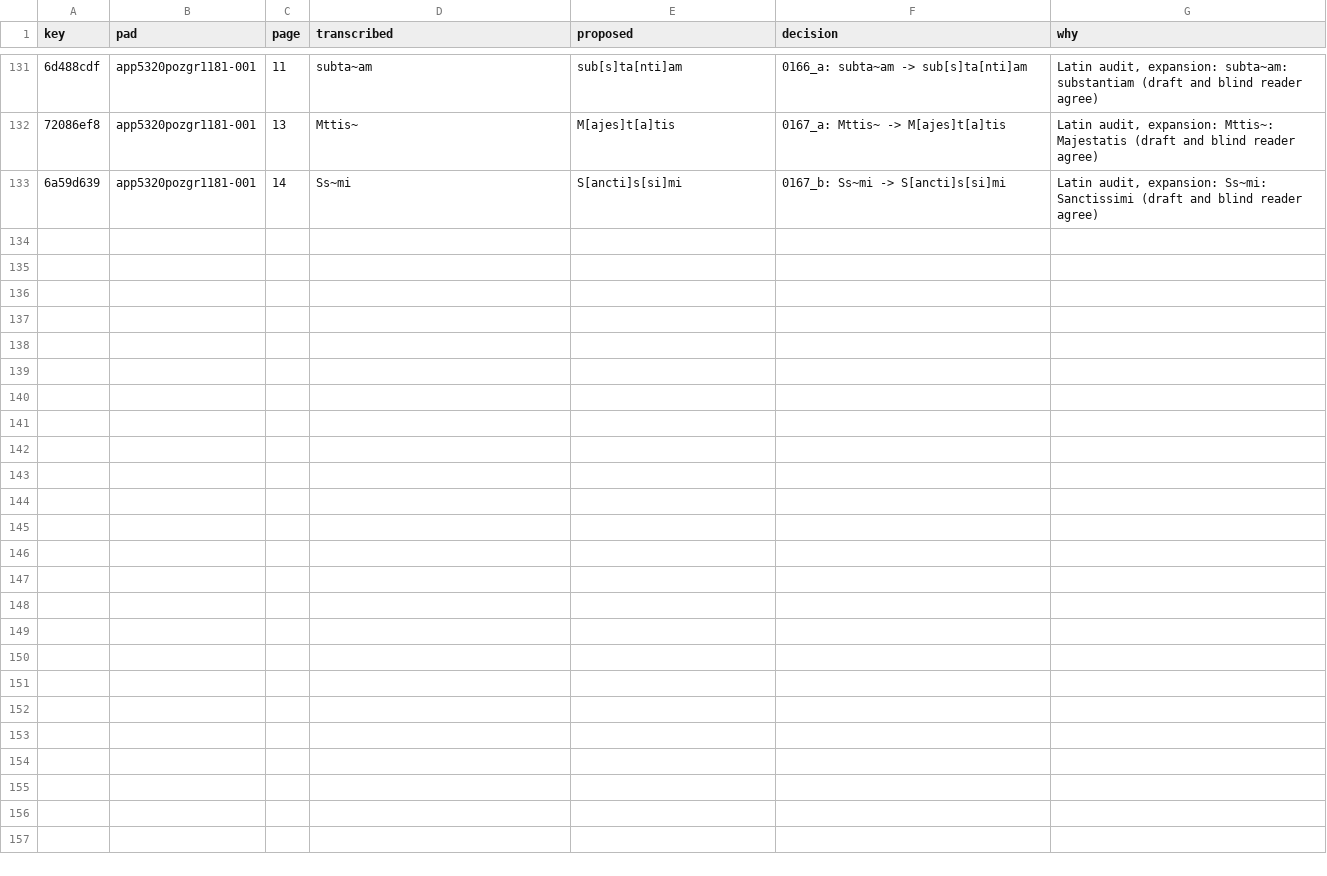
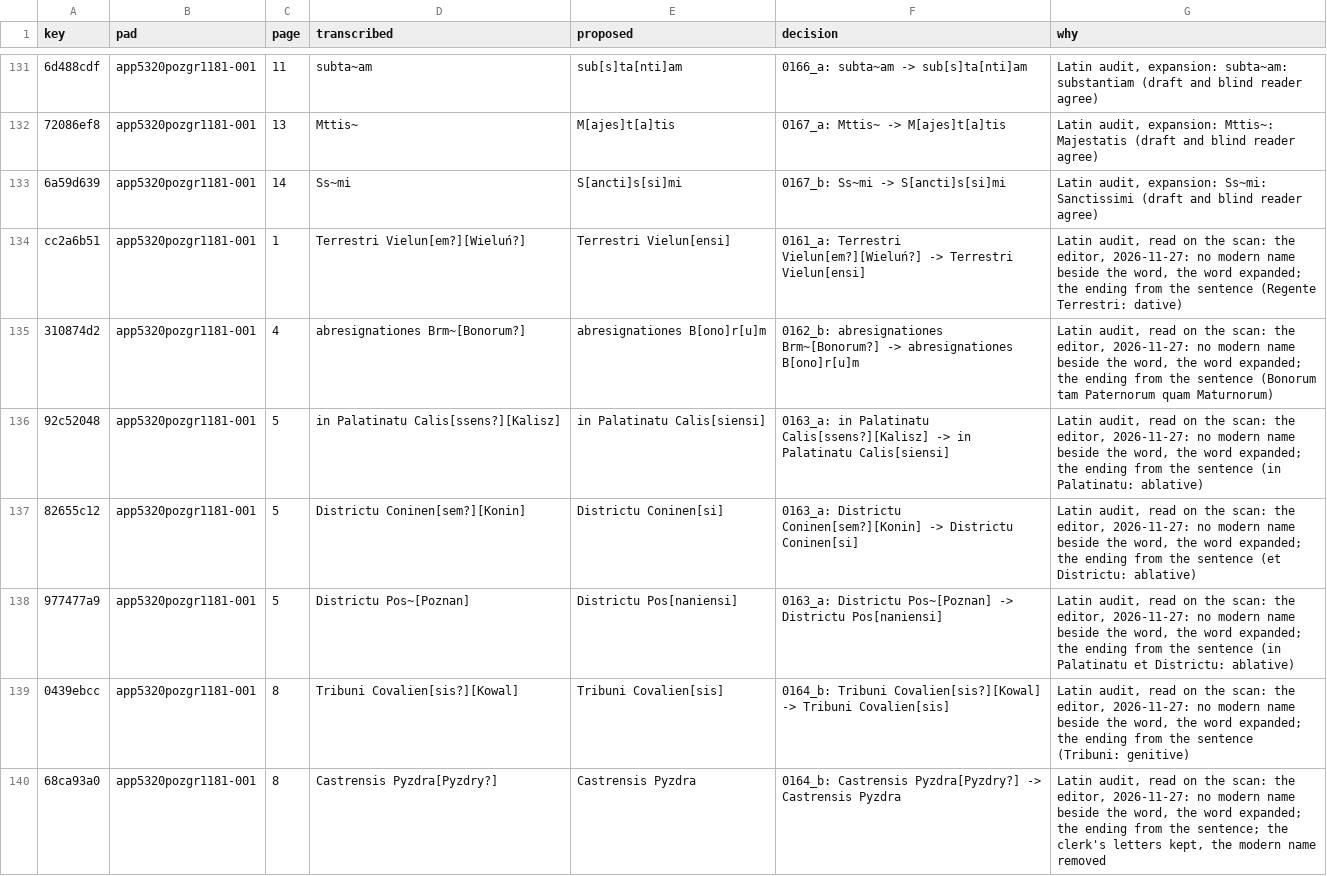
Before and after one commit to takaji10/triebenfeld-letters, a CSV file: units/app5320pozgr1181/transcription_decisions.csv, drawn as a sheet; only a part is shown, gaps mark what is left out; the diff names each change by its address in the sheet, - before the commit and + after, or states it on an @@ line.

```diff
--- a/units/app5320pozgr1181/transcription_decisions.csv
+++ b/units/app5320pozgr1181/transcription_decisions.csv
+row 134: cc2a6b51 | app5320pozgr1181-001 | 1 | Terrestri Vielun[em?][Wieluń?] | Terrestri Vielun[ensi] | 0161_a: Terrestri Vielun[em?][Wieluń?] -> Terrestri Vielun[ensi] | Latin audit, read on the scan: the editor, 2026-11-27: no modern name beside the word, the word expanded; the ending from the sentence (Regente Terrestri: dative)
+row 135: 310874d2 | app5320pozgr1181-001 | 4 | abresignationes Brm~[Bonorum?] | abresignationes B[ono]r[u]m | 0162_b: abresignationes Brm~[Bonorum?] -> abresignationes B[ono]r[u]m | Latin audit, read on the scan: the editor, 2026-11-27: no modern name beside the word, the word expanded; the ending from the sentence (Bonorum tam Paternorum quam Maturnorum)
+row 136: 92c52048 | app5320pozgr1181-001 | 5 | in Palatinatu Calis[ssens?][Kalisz] | in Palatinatu Calis[siensi] | 0163_a: in Palatinatu Calis[ssens?][Kalisz] -> in Palatinatu Calis[siensi] | Latin audit, read on the scan: the editor, 2026-11-27: no modern name beside the word, the word expanded; the ending from the sentence (in Palatinatu: ablative)
+row 137: 82655c12 | app5320pozgr1181-001 | 5 | Districtu Coninen[sem?][Konin] | Districtu Coninen[si] | 0163_a: Districtu Coninen[sem?][Konin] -> Districtu Coninen[si] | Latin audit, read on the scan: the editor, 2026-11-27: no modern name beside the word, the word expanded; the ending from the sentence (et Districtu: ablative)
+row 138: 977477a9 | app5320pozgr1181-001 | 5 | Districtu Pos~[Poznan] | Districtu Pos[naniensi] | 0163_a: Districtu Pos~[Poznan] -> Districtu Pos[naniensi] | Latin audit, read on the scan: the editor, 2026-11-27: no modern name beside the word, the word expanded; the ending from the sentence (in Palatinatu et Districtu: ablative)
+row 139: 0439ebcc | app5320pozgr1181-001 | 8 | Tribuni Covalien[sis?][Kowal] | Tribuni Covalien[sis] | 0164_b: Tribuni Covalien[sis?][Kowal] -> Tribuni Covalien[sis] | Latin audit, read on the scan: the editor, 2026-11-27: no modern name beside the word, the word expanded; the ending from the sentence (Tribuni: genitive)
+row 140: 68ca93a0 | app5320pozgr1181-001 | 8 | Castrensis Pyzdra[Pyzdry?] | Castrensis Pyzdra | 0164_b: Castrensis Pyzdra[Pyzdry?] -> Castrensis Pyzdra | Latin audit, read on the scan: the editor, 2026-11-27: no modern name beside the word, the word expanded; the ending from the sentence; the clerk's letters kept, the modern name removed
```
Also changed, not shown: dataset/units/app5320pozgr1181/letters.csv, dataset/units/app5320pozgr1181/pages.csv, 29 other files.
